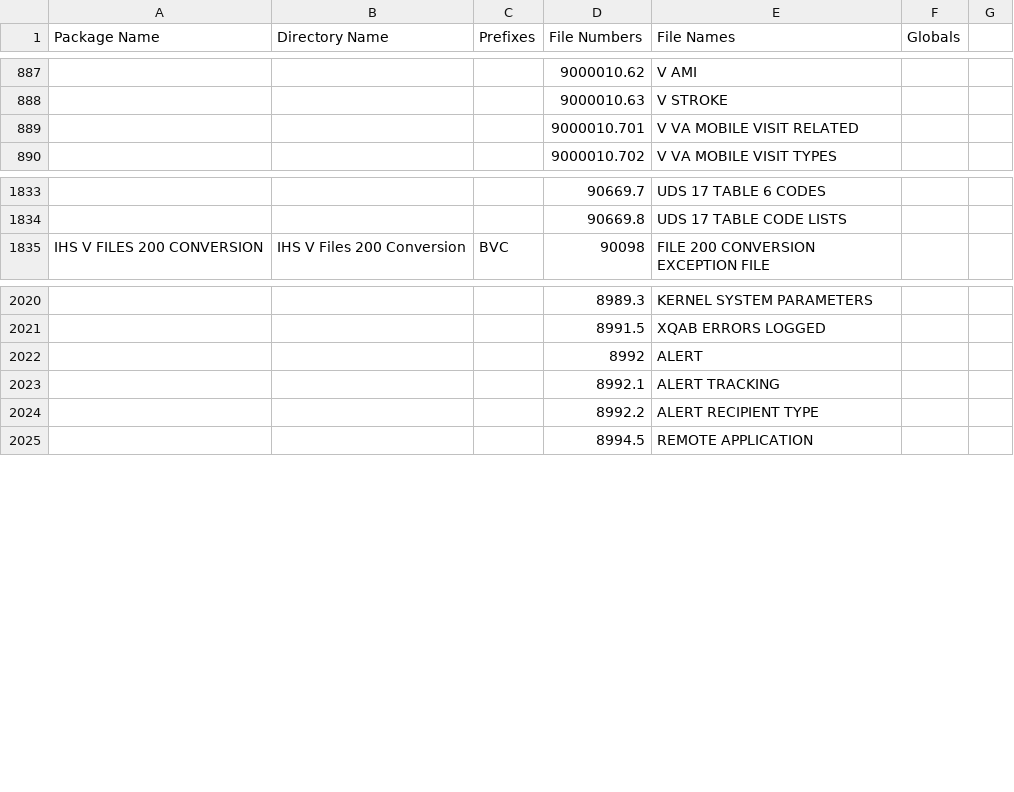
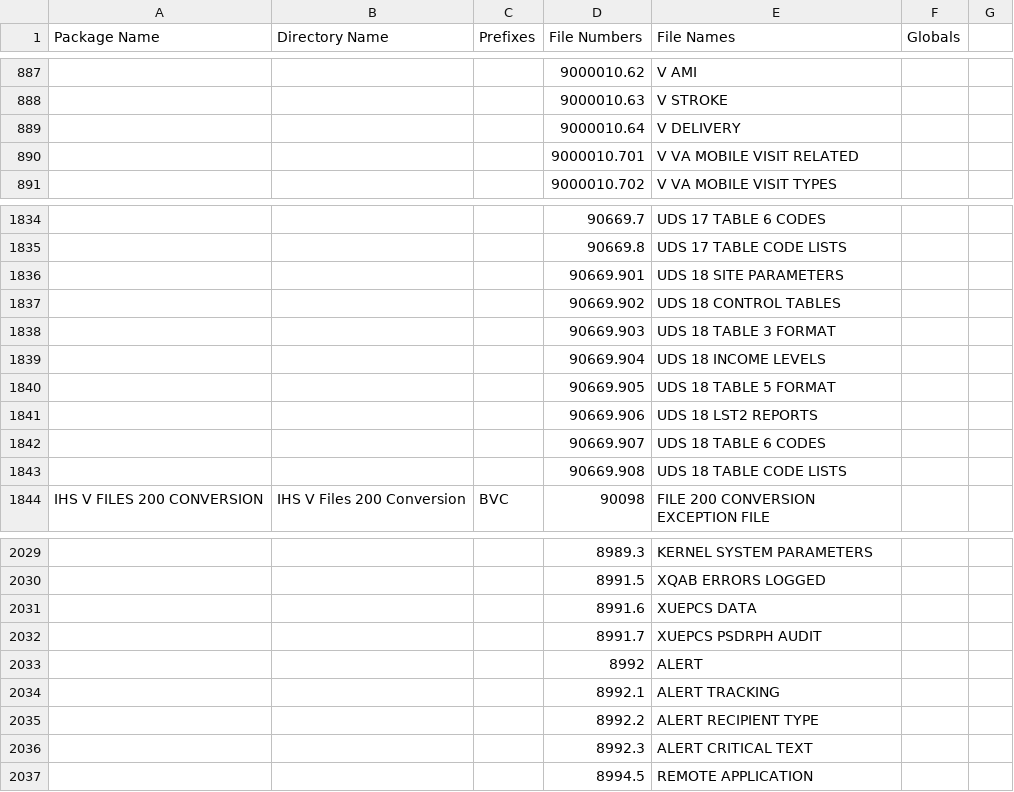
Before and after one commit to WorldVistA/FOIA-RPMS, a CSV file: Packages.csv, drawn as a sheet; only a part is shown, gaps mark what is left out; the diff names each change by its address in the sheet, - before the commit and + after, or states it on an @@ line.

Commit message:
Update Packages.csv for 201902 RPMS Release.

```diff
--- a/Packages.csv
+++ b/Packages.csv
+row 889:  |  |  | 9000010.64 | V DELIVERY
+row 1836:  |  |  | 90669.901 | UDS 18 SITE PARAMETERS
+row 1837:  |  |  | 90669.902 | UDS 18 CONTROL TABLES
+row 1838:  |  |  | 90669.903 | UDS 18 TABLE 3 FORMAT
+row 1839:  |  |  | 90669.904 | UDS 18 INCOME LEVELS
+row 1840:  |  |  | 90669.905 | UDS 18 TABLE 5 FORMAT
+row 1841:  |  |  | 90669.906 | UDS 18 LST2 REPORTS
+row 1842:  |  |  | 90669.907 | UDS 18 TABLE 6 CODES
+row 1843:  |  |  | 90669.908 | UDS 18 TABLE CODE LISTS
+row 2031:  |  |  | 8991.6 | XUEPCS DATA
+row 2032:  |  |  | 8991.7 | XUEPCS PSDRPH AUDIT
+row 2036:  |  |  | 8992.3 | ALERT CRITICAL TEXT
```
